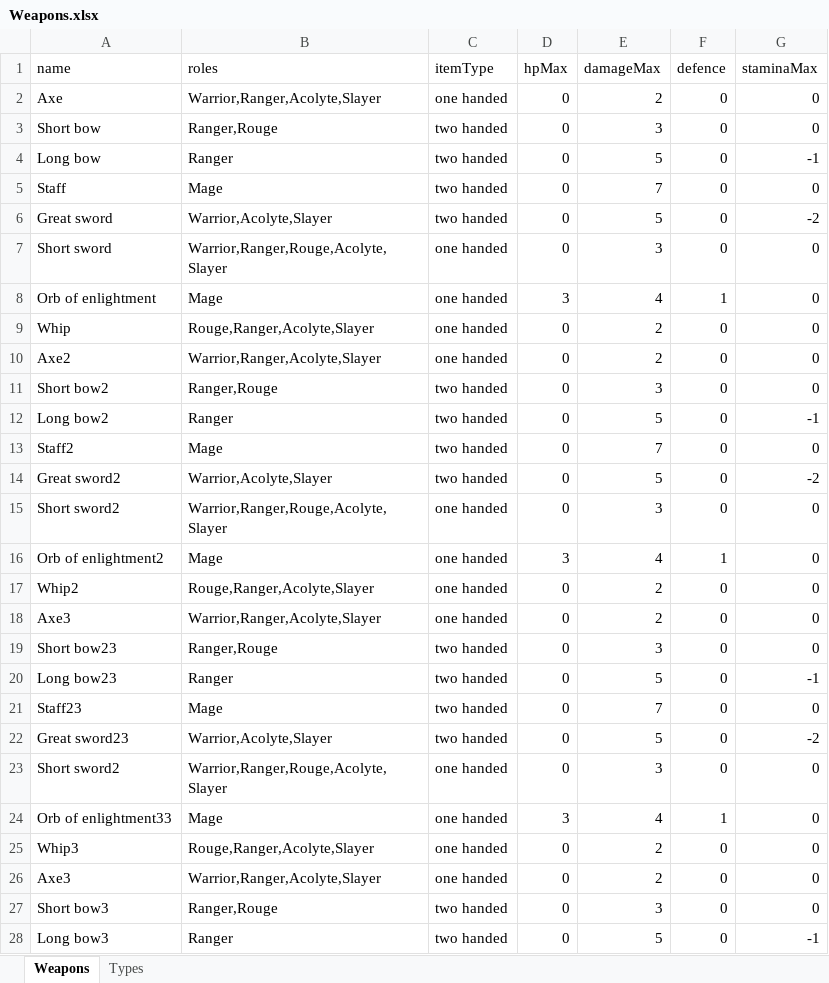
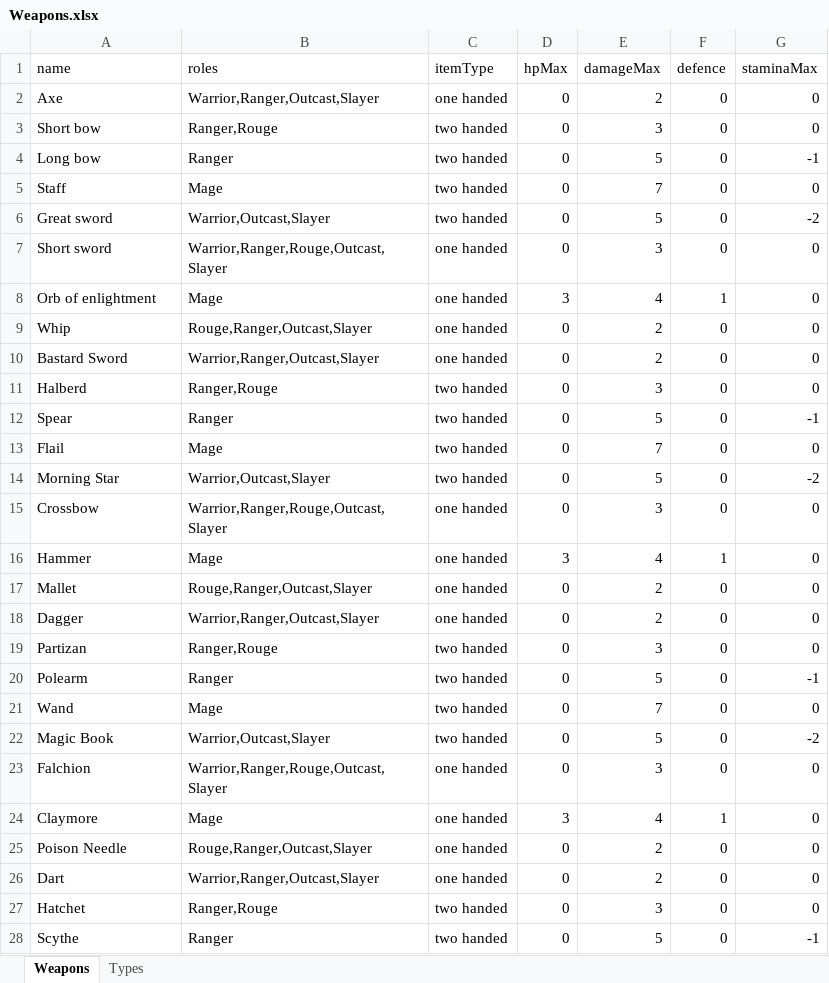
Before and after one commit to Worrador/TextBasedRPG, an Excel workbook: OpenWorld/Resources/Weapons.xlsx, sheet Weapons, drawn as a sheet; only a part is shown; values as stored, in another font and other column widths than the file's, no borders; the diff covers the shown part only; the diff names each change by its address in the sheet, - before the commit and + after, or states it on an @@ line.

```diff
--- a/OpenWorld/Resources/Weapons.xlsx (sheet Weapons)
+++ b/OpenWorld/Resources/Weapons.xlsx (sheet Weapons)
-B2 (roles): Warrior,Ranger,Acolyte,Slayer
+B2 (roles): Warrior,Ranger,Outcast,Slayer
-B6 (roles): Warrior,Acolyte,Slayer
+B6 (roles): Warrior,Outcast,Slayer
-B7 (roles): Warrior,Ranger,Rouge,Acolyte,Slayer
+B7 (roles): Warrior,Ranger,Rouge,Outcast,Slayer
-B9 (roles): Rouge,Ranger,Acolyte,Slayer
+B9 (roles): Rouge,Ranger,Outcast,Slayer
-A10 (name): Axe2
+A10 (name): Bastard Sword
-B10 (roles): Warrior,Ranger,Acolyte,Slayer
+B10 (roles): Warrior,Ranger,Outcast,Slayer
-A11 (name): Short bow2
+A11 (name): Halberd
-A12 (name): Long bow2
+A12 (name): Spear
-A13 (name): Staff2
+A13 (name): Flail
-A14 (name): Great sword2
+A14 (name): Morning Star
-B14 (roles): Warrior,Acolyte,Slayer
+B14 (roles): Warrior,Outcast,Slayer
-A15 (name): Short sword2
+A15 (name): Crossbow
-B15 (roles): Warrior,Ranger,Rouge,Acolyte,Slayer
+B15 (roles): Warrior,Ranger,Rouge,Outcast,Slayer
-A16 (name): Orb of enlightment2
+A16 (name): Hammer
-A17 (name): Whip2
+A17 (name): Mallet
-B17 (roles): Rouge,Ranger,Acolyte,Slayer
+B17 (roles): Rouge,Ranger,Outcast,Slayer
-A18 (name): Axe3
+A18 (name): Dagger
-B18 (roles): Warrior,Ranger,Acolyte,Slayer
+B18 (roles): Warrior,Ranger,Outcast,Slayer
-A19 (name): Short bow23
+A19 (name): Partizan
-A20 (name): Long bow23
+A20 (name): Polearm
-A21 (name): Staff23
+A21 (name): Wand
-A22 (name): Great sword23
+A22 (name): Magic Book
-B22 (roles): Warrior,Acolyte,Slayer
+B22 (roles): Warrior,Outcast,Slayer
-A23 (name): Short sword2
+A23 (name): Falchion
-B23 (roles): Warrior,Ranger,Rouge,Acolyte,Slayer
+B23 (roles): Warrior,Ranger,Rouge,Outcast,Slayer
-A24 (name): Orb of enlightment33
+A24 (name): Claymore
-A25 (name): Whip3
+A25 (name): Poison Needle
-B25 (roles): Rouge,Ranger,Acolyte,Slayer
+B25 (roles): Rouge,Ranger,Outcast,Slayer
-A26 (name): Axe3
+A26 (name): Dart
-B26 (roles): Warrior,Ranger,Acolyte,Slayer
+B26 (roles): Warrior,Ranger,Outcast,Slayer
-A27 (name): Short bow3
+A27 (name): Hatchet
-A28 (name): Long bow3
+A28 (name): Scythe
```
Also changed, not shown: 8 edited cells elsewhere in this sheet, OpenWorld/Resources/Armors.xlsx, OpenWorld/Resources/Enemies.xlsx, 2 other files.
